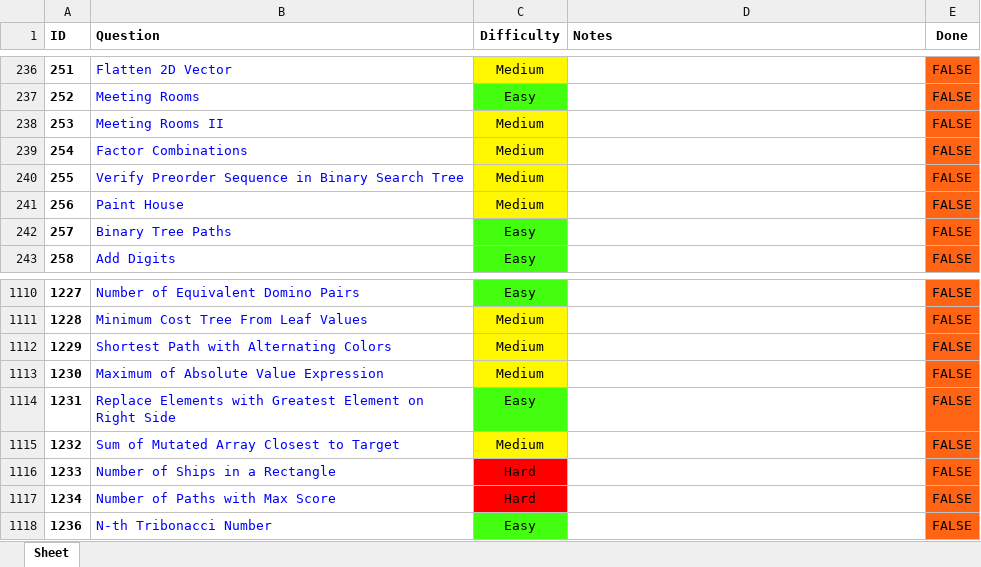
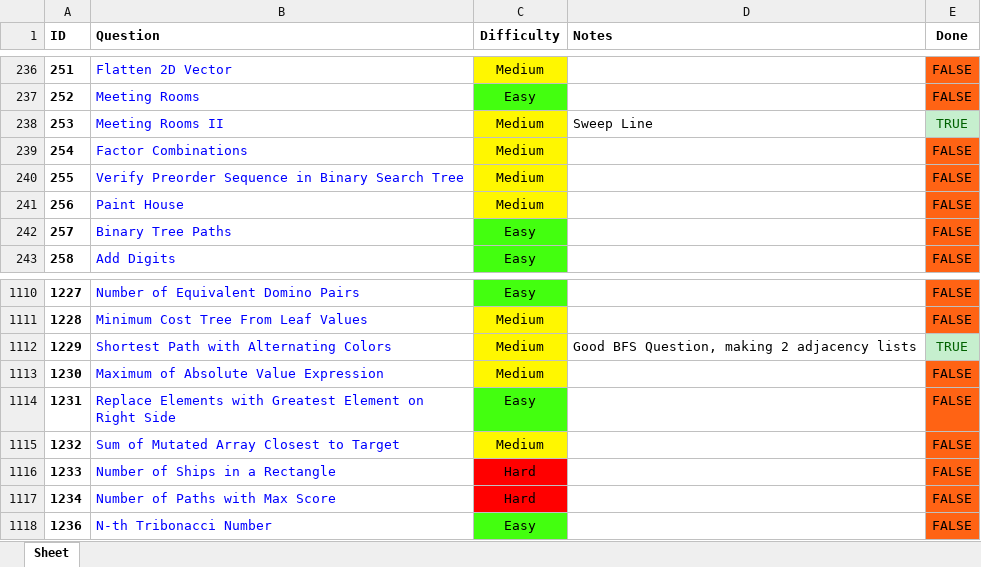
Before and after one commit to RohanTrix/Competitive-Practice, an Excel workbook: DOCS/Leetcode_FULL.xlsx, sheet Sheet, drawn as a sheet; only a part is shown, gaps mark what is left out; values as stored, in another font and other column widths than the file's, no borders; the diff names each change by its address in the sheet, - before the commit and + after, or states it on an @@ line.

```diff
--- a/DOCS/Leetcode_FULL.xlsx (sheet Sheet)
+++ b/DOCS/Leetcode_FULL.xlsx (sheet Sheet)
-D238 (Notes): (empty)
+D238 (Notes): Sweep Line
-E238 (Done): FALSE
+E238 (Done): TRUE
@@ E238 fill: #FF6314 → #C6EFCE, text colour: black → #006100 @@
-D1112 (Notes): (empty)
+D1112 (Notes): Good BFS Question, making 2 adjacency lists
-E1112 (Done): FALSE
+E1112 (Done): TRUE
@@ E1112 fill: #FF6314 → #C6EFCE, text colour: black → #006100 @@
```
Also changed, not shown: 4 other files.
